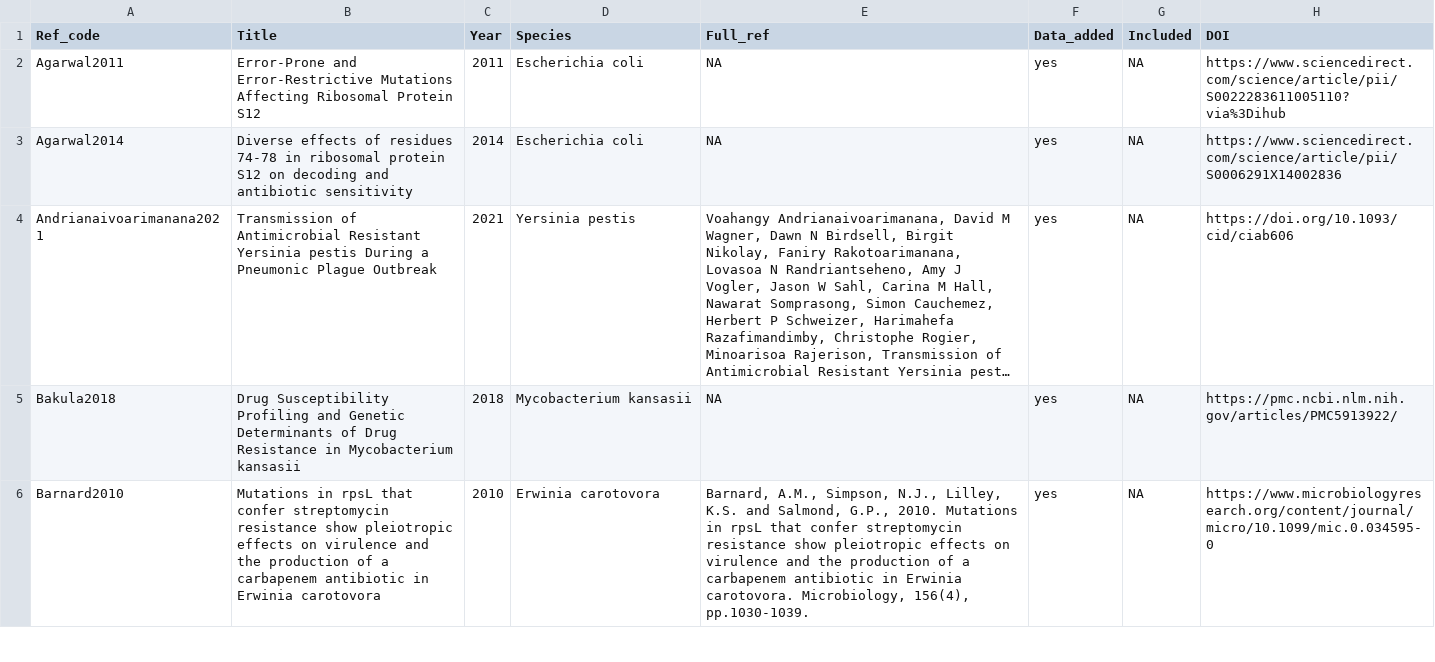
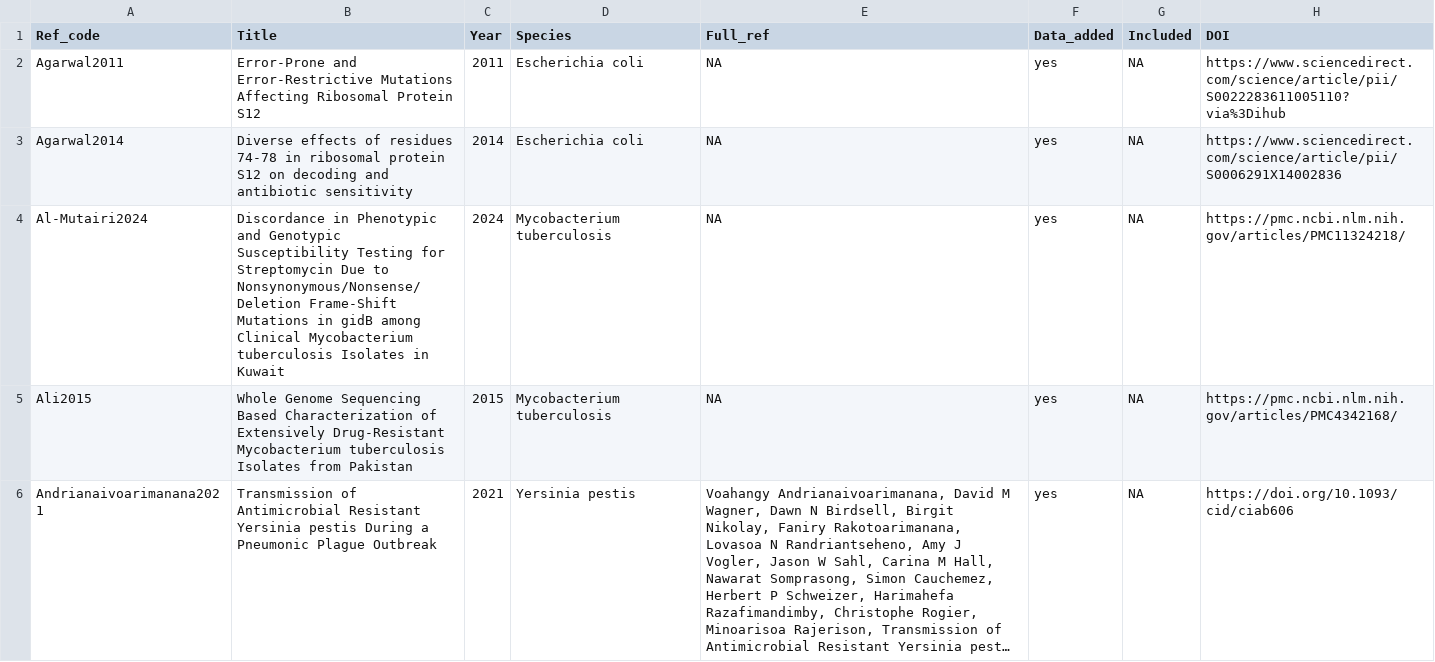
Before and after one commit to lna0104/Streptomycin, a CSV file: data/reports_references.csv, drawn as a sheet; only a part is shown; the shorter side is filled out with more unchanged rows; long unchanged cells end in …; the diff covers the shown part only; the diff names each change by its address in the sheet, - before the commit and + after, or states it on an @@ line.

```diff
--- a/data/reports_references.csv
+++ b/data/reports_references.csv
+row 4: Al-Mutairi2024 | Discordance in Phenotypic and Genotypic Susceptibility Testing for Streptomycin Due to Nonsynonymous/Nonsense/Deletion Frame-Shift Mutations in gidB among Clinical Mycobacterium tuberculosis Isolates in Kuwait | 2024 | Mycobacterium tuberculosis | NA | yes | NA | https://pmc.ncbi.nlm.nih.gov/articles/PMC11324218/
+row 5: Ali2015 | Whole Genome Sequencing Based Characterization of Extensively Drug-Resistant Mycobacterium tuberculosis Isolates from Pakistan | 2015 | Mycobacterium tuberculosis | NA | yes | NA | https://pmc.ncbi.nlm.nih.gov/articles/PMC4342168/
```
Also changed, not shown: 10 added rows elsewhere in this file, data/reported_mutations.csv, 4 other files.
